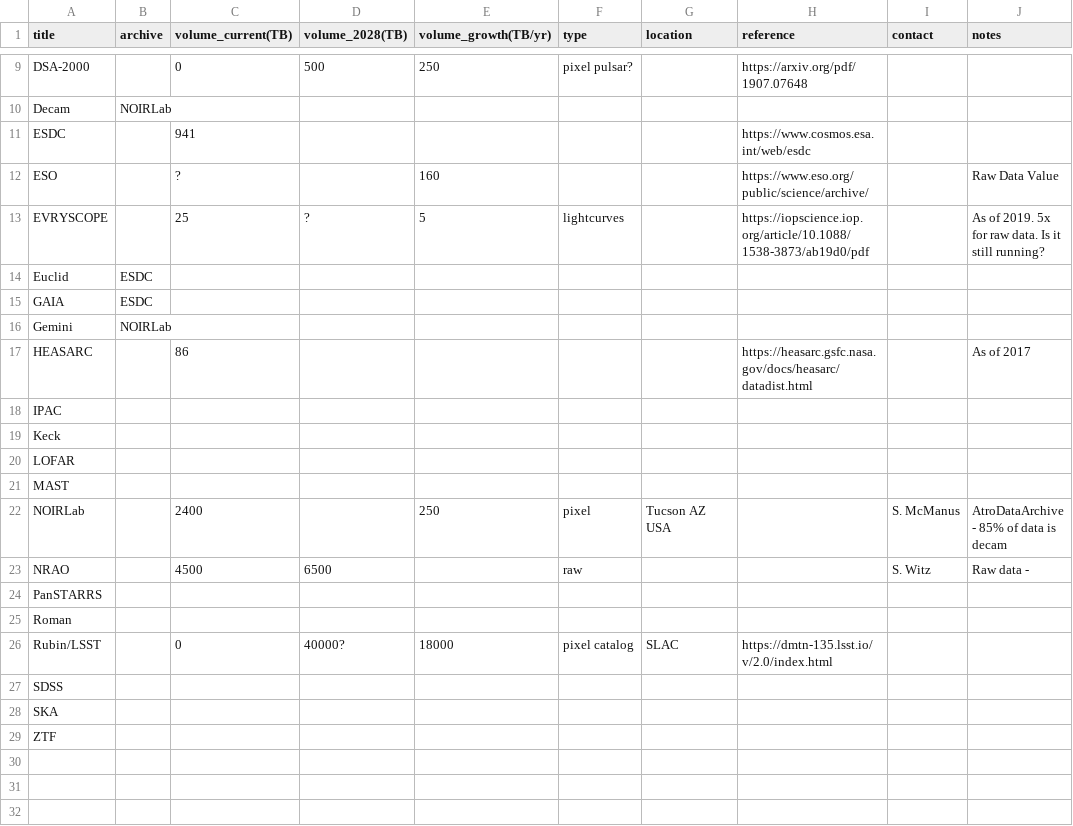
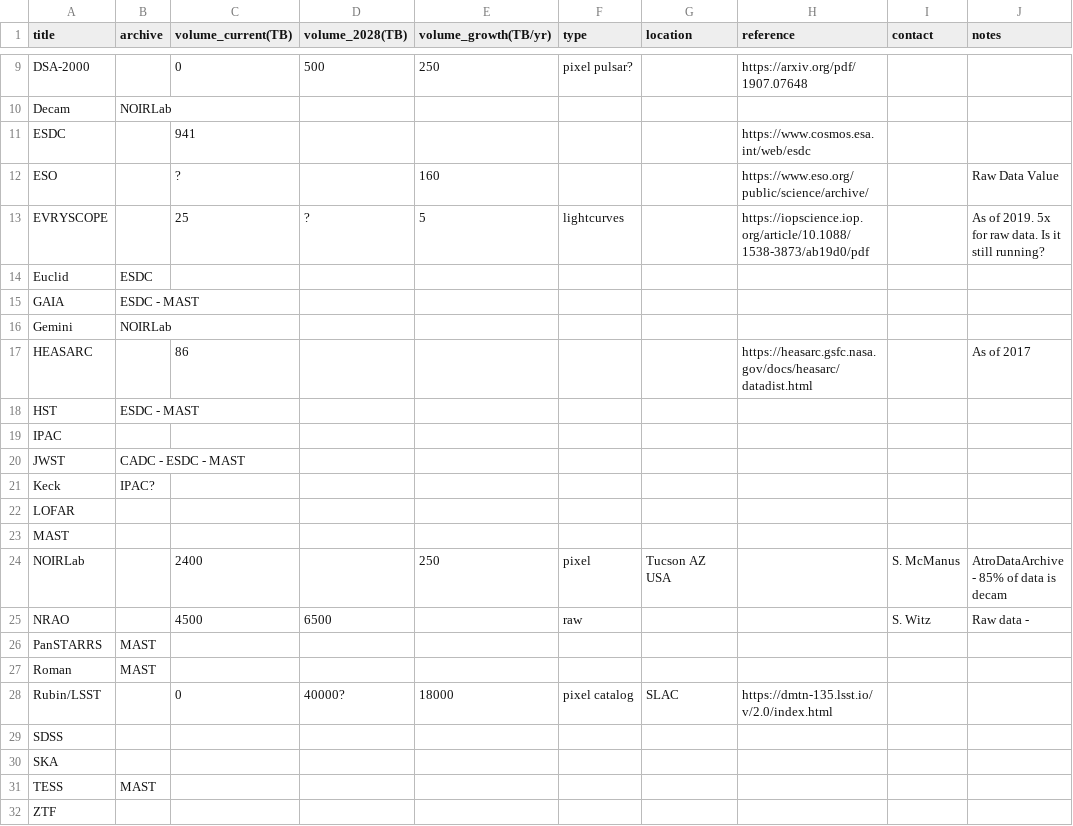
Before and after one commit to destrys/astro-data-volumes, a CSV file: volumes.csv, drawn as a sheet; only a part is shown, gaps mark what is left out.

Commit message:
update archive values

```diff
--- a/volumes.csv
+++ b/volumes.csv
@@ -14,7 +14,9 @@ EVRYSCOPE,,25,?,5,lightcurves,,https://iopscience.iop.org/article/10.1088/1538-3
 Euclid,ESDC,,,,,,,,
-GAIA,ESDC,,,,,,,,
+GAIA,ESDC - MAST,,,,,,,,
 Gemini,NOIRLab,,,,,,,,
 HEASARC,,86,,,,,https://heasarc.gsfc.nasa.gov/docs/heasarc/datadist.html,,As of 2017
+HST,ESDC - MAST,,,,,,,,
 IPAC,,,,,,,,,
-Keck,,,,,,,,,
+JWST,CADC - ESDC - MAST,,,,,,,,
+Keck,IPAC?,,,,,,,,
 LOFAR,,,,,,,,,
@@ -23,4 +25,4 @@ NOIRLab, ,2400, , 250,pixel,Tucson AZ USA, ,S. McManus,AtroDataArchive - 85% of
 NRAO,,4500,6500,,raw,,,S. Witz,Raw data -
-PanSTARRS,,,,,,,,,
-Roman,,,,,,,,,
+PanSTARRS,MAST,,,,,,,,
+Roman,MAST,,,,,,,,
 Rubin/LSST,,0,40000?,18000,pixel catalog,SLAC,https://dmtn-135.lsst.io/v/2.0/index.html,,
@@ -28,2 +30,3 @@ SDSS,,,,,,,,,
 SKA,,,,,,,,,
+TESS,MAST,,,,,,,,
 ZTF,,,,,,,,,
```
